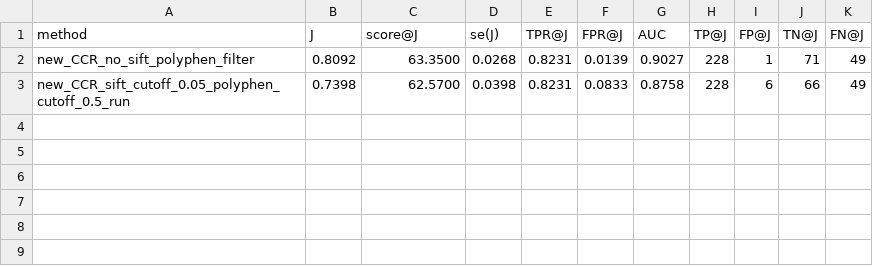
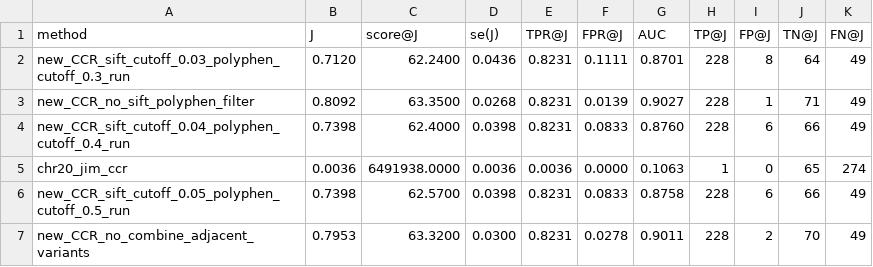
Before and after one commit to jkunisak/quinlan_lab_rotation, a CSV file: pathoscore_results/pathoscore.csv, drawn as a sheet; the diff names each change by its address in the sheet, - before the commit and + after, or states it on an @@ line.

```diff
--- a/pathoscore_results/pathoscore.csv
+++ b/pathoscore_results/pathoscore.csv
+row 2: new_CCR_sift_cutoff_0.03_polyphen_cutoff_0.3_run | 0.7120 | 62.2400 | 0.0436 | 0.8231 | 0.1111 | 0.8701 | 228 | 8 | 64 | 49
+row 4: new_CCR_sift_cutoff_0.04_polyphen_cutoff_0.4_run | 0.7398 | 62.4000 | 0.0398 | 0.8231 | 0.0833 | 0.8760 | 228 | 6 | 66 | 49
+row 5: chr20_jim_ccr | 0.0036 | 6491938.0000 | 0.0036 | 0.0036 | 0.0000 | 0.1063 | 1 | 0 | 65 | 274
+row 7: new_CCR_no_combine_adjacent_variants | 0.7953 | 63.3200 | 0.0300 | 0.8231 | 0.0278 | 0.9011 | 228 | 2 | 70 | 49
```
Also changed, not shown: 40 other files.
